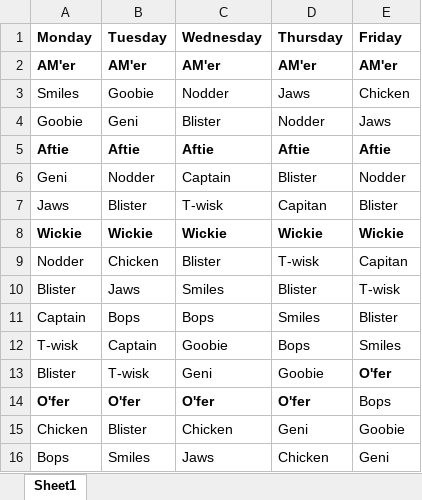
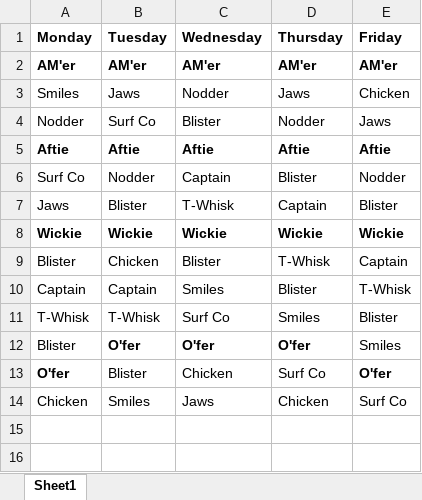
Before and after one commit to fletcher-newman/bluffs_getto, an Excel workbook: formats/kcrew_format_download.xlsx, sheet Sheet1, drawn as a sheet; values as stored, in another font and other column widths than the file's, no borders; removed rows and columns are numbered as before the commit, all else as after; the diff names each change by its address in the sheet, - before the commit and + after, or states it on an @@ line.

```diff
--- a/formats/kcrew_format_download.xlsx (sheet Sheet1)
+++ b/formats/kcrew_format_download.xlsx (sheet Sheet1)
-B3 (Tuesday): Goobie
+B3 (Tuesday): Jaws
-A4 (Monday): Goobie
+A4 (Monday): Nodder
-B4 (Tuesday): Geni
+B4 (Tuesday): Surf Co
-A6 (Monday): Geni
+A6 (Monday): Surf Co
-C7 (Wednesday): T-wisk
+C7 (Wednesday): T-Whisk
-D7 (Thursday): Capitan
+D7 (Thursday): Captain
-A9 (Monday): Nodder
+A9 (Monday): Blister
-D9 (Thursday): T-wisk
+D9 (Thursday): T-Whisk
-E9 (Friday): Capitan
+E9 (Friday): Captain
-row 10: Blister | Jaws | Smiles | Blister | T-wisk
-row 11: Captain | Bops | Bops | Smiles | Blister
-row 12: T-wisk | Captain | Goobie | Bops | Smiles
-row 13: Blister | T-wisk | Geni | Goobie | O'fer
+row 10: Captain | Captain | Smiles | Blister | T-Whisk
+row 11: T-Whisk | T-Whisk | Surf Co | Smiles | Blister
-A12 (Monday): O'fer
+A12 (Monday): Blister
-A12 bold: on
+A12 bold: off
-E12 (Friday): Bops
+E12 (Friday): Smiles
-row 15: Chicken | Blister | Chicken | Geni | Goobie
+row 13: O'fer | Blister | Chicken | Surf Co | O'fer
-A14 (Monday): Bops
+A14 (Monday): Chicken
-E14 (Friday): Geni
+E14 (Friday): Surf Co
```
Also changed, not shown: Grids/GetToGrid_Week1.xlsx, formats/roster_format_download.xlsx, 12 other files.
